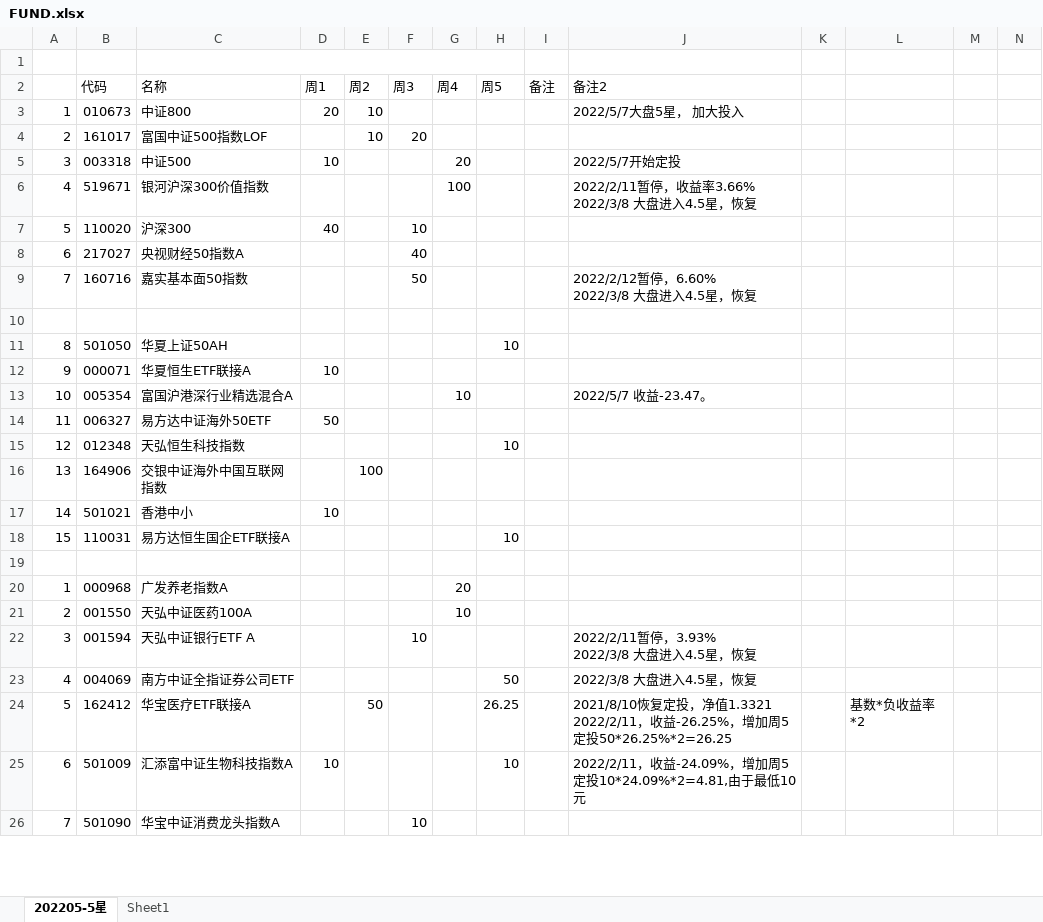
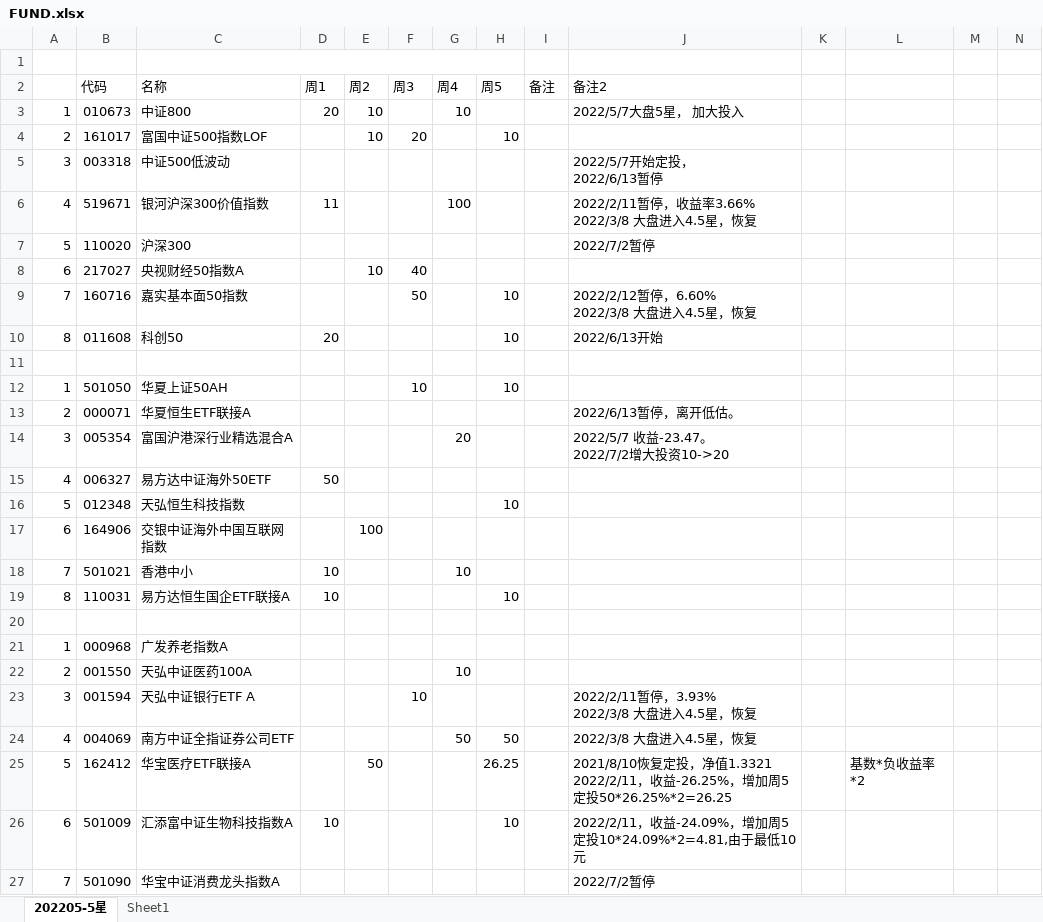
Before and after one commit to CBEB/CB, an Excel workbook: FUND.xlsx, sheet 202205-5星, drawn as a sheet; only a part is shown; values as stored, in another font and other column widths than the file's, no cell formats; addresses are those after the commit; rows hold the shown columns only; ↵ is a line break in a cell; the diff covers the shown part only; the diff names each change by its address in the sheet, - before the commit and + after, or states it on an @@ line.

```diff
--- a/FUND.xlsx (sheet 202205-5星)
+++ b/FUND.xlsx (sheet 202205-5星)
-G3 (周4): (empty)
+G3 (周4): 10
-H4 (周5): (empty)
+H4 (周5): 10
-C5 (名称): 中证500
+C5 (名称): 中证500低波动
-D5 (周1): 10
+D5 (周1): (empty)
-G5 (周4): 20
+G5 (周4): (empty)
-J5 (备注2): 2022/5/7开始定投
+J5 (备注2): 2022/5/7开始定投， ↵ 2022/6/13暂停
-D6 (周1): (empty)
+D6 (周1): 11
-D7 (周1): 40
+D7 (周1): (empty)
-F7 (周3): 10
+F7 (周3): (empty)
-J7 (备注2): (empty)
+J7 (备注2): 2022/7/2暂停
-E8 (周2): (empty)
+E8 (周2): 10
-H9 (周5): (empty)
+H9 (周5): 10
+row 10: 8 | 011608 | 科创50 | 20 |  |  |  | 10 |  | 2022/6/13开始
-A12: 8
+A12: 1
-F12 (周3): (empty)
+F12 (周3): 10
-A13: 9
+A13: 2
-D13 (周1): 10
+D13 (周1): (empty)
-J13 (备注2): (empty)
+J13 (备注2): 2022/6/13暂停，离开低估。
-A14: 10
+A14: 3
-G14 (周4): 10
+G14 (周4): 20
-J14 (备注2): 2022/5/7 收益-23.47。
+J14 (备注2): 2022/5/7 收益-23.47。 ↵ 2022/7/2增大投资10->20
-A15: 11
+A15: 4
-A16: 12
+A16: 5
-A17: 13
+A17: 6
-A18: 14
+A18: 7
-G18 (周4): (empty)
+G18 (周4): 10
-A19: 15
+A19: 8
-D19 (周1): (empty)
+D19 (周1): 10
-G21 (周4): 20
+G21 (周4): (empty)
-G24 (周4): (empty)
+G24 (周4): 50
-F27 (周3): 10
+F27 (周3): (empty)
-J27 (备注2): (empty)
+J27 (备注2): 2022/7/2暂停
```
Also changed, not shown: 6 edited cells elsewhere in this sheet, cell formats, 2022/CB-M-week-lowPrice.xlsx, 2 other files.
